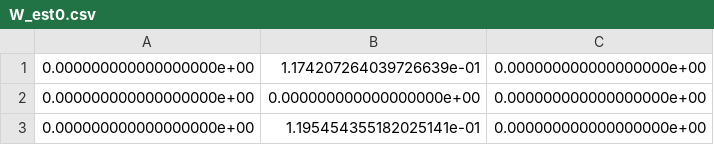
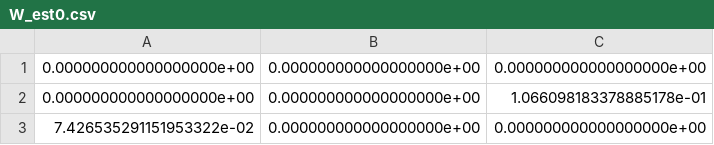
Before and after one commit to hasanjawad001/CG-NOTEARS, a CSV file: outputs/08_cNewEnvSmallRun/W_est0.csv, drawn as a sheet.

```diff
--- a/outputs/08_cNewEnvSmallRun/W_est0.csv
+++ b/outputs/08_cNewEnvSmallRun/W_est0.csv
@@ -1,3 +1,3 @@
-0.000000000000000000e+00,1.174207264039726639e-01,0.000000000000000000e+00
 0.000000000000000000e+00,0.000000000000000000e+00,0.000000000000000000e+00
-0.000000000000000000e+00,1.195454355182025141e-01,0.000000000000000000e+00
+0.000000000000000000e+00,0.000000000000000000e+00,1.066098183378885178e-01
+7.426535291151953322e-02,0.000000000000000000e+00,0.000000000000000000e+00
```
Also changed, not shown: outputs/08_cNewEnvSmallRun/W_est1.csv, outputs/08_cNewEnvSmallRun/result.csv, 6 other files.
